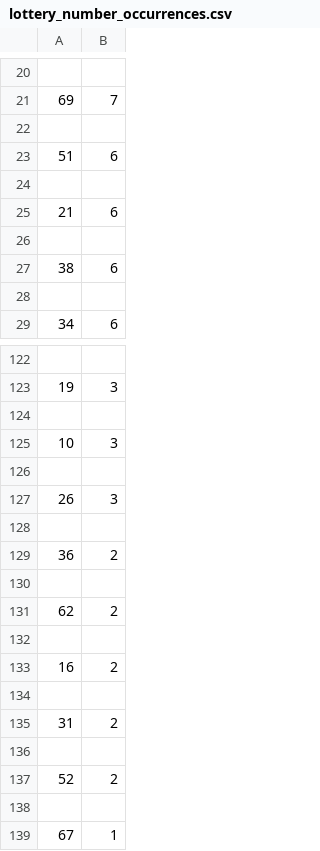
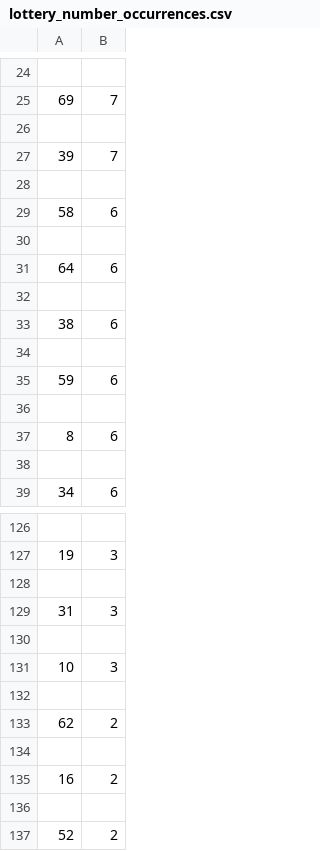
Before and after one commit to Peterstangolis/lottery_tracking_dashboard, a CSV file: data/lottery_number_occurrences.csv, drawn as a sheet; only a part is shown, gaps mark what is left out; the shorter side is filled out with more unchanged rows; the diff covers the shown part only.

```diff
--- a/data/lottery_number_occurrences.csv
+++ b/data/lottery_number_occurrences.csv
@@ -22,7 +26,13 @@
 
-51,6
+39,7
 
-21,6
+58,6
+
+64,6
 
 38,6
+
+59,6
+
+8,6
 
@@ -124,7 +128,5 @@
 
+31,3
+
 10,3
-
-26,3
-
-36,2
 
@@ -133,4 +135,2 @@
 16,2
-
-31,2
 
```
Also changed, not shown: 21 added rows, 23 removed rows and 6 edited cells elsewhere in this file, data/keno_lottery_stats.csv, 2 other files.
